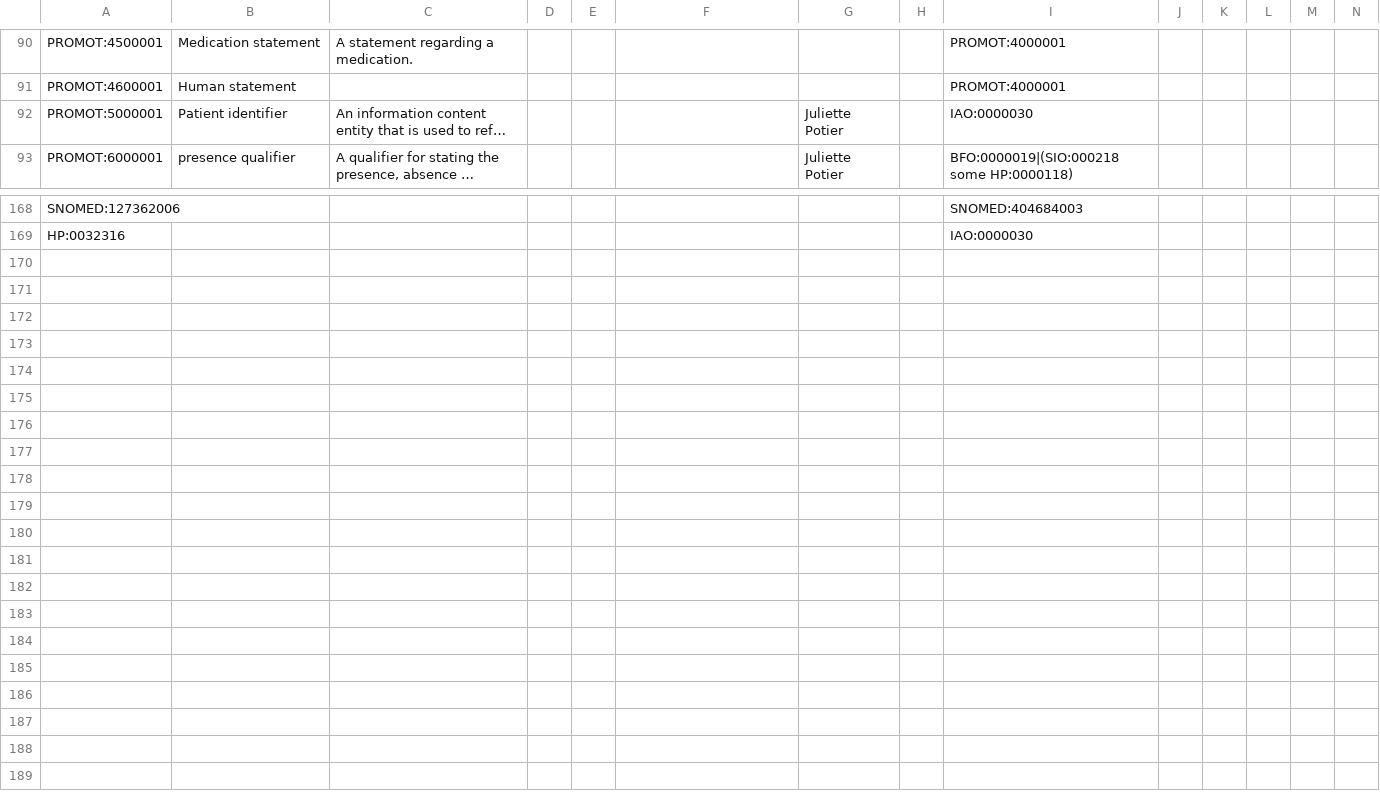
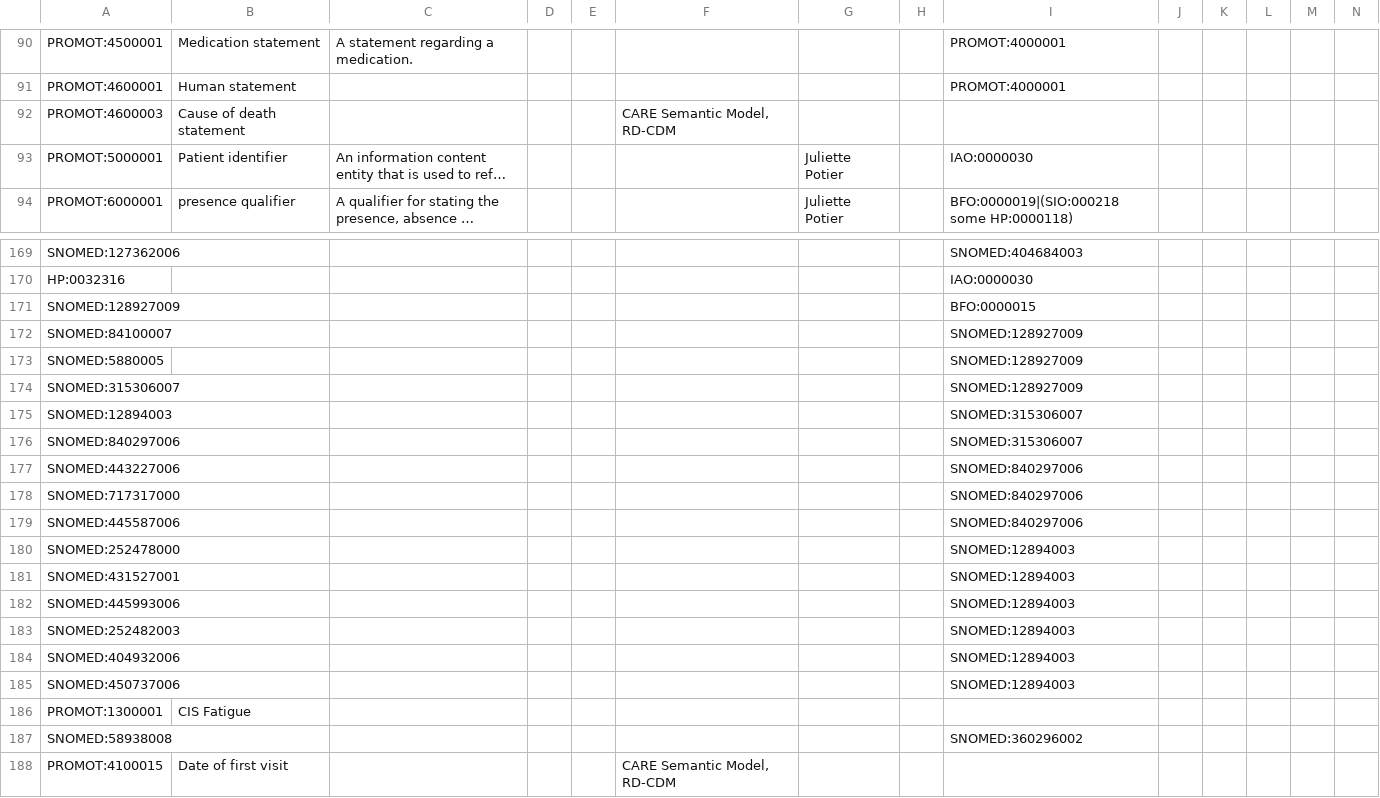
Before and after one commit to JuPoIm/promot, a CSV file: src/templates/promot_onto.csv, drawn as a sheet; only a part is shown, gaps mark what is left out; long unchanged cells end in …; the diff names each change by its address in the sheet, - before the commit and + after, or states it on an @@ line.

```diff
--- a/src/templates/promot_onto.csv
+++ b/src/templates/promot_onto.csv
+row 92: PROMOT:4600003 | Cause of death statement |  |  |  | CARE Semantic Model, RD-CDM
+row 171: SNOMED:128927009 |  |  |  |  |  |  |  | BFO:0000015
+row 172: SNOMED:84100007 |  |  |  |  |  |  |  | SNOMED:128927009
+row 173: SNOMED:5880005 |  |  |  |  |  |  |  | SNOMED:128927009
+row 174: SNOMED:315306007 |  |  |  |  |  |  |  | SNOMED:128927009
+row 175: SNOMED:12894003 |  |  |  |  |  |  |  | SNOMED:315306007
+row 176: SNOMED:840297006 |  |  |  |  |  |  |  | SNOMED:315306007
+row 177: SNOMED:443227006 |  |  |  |  |  |  |  | SNOMED:840297006
+row 178: SNOMED:717317000 |  |  |  |  |  |  |  | SNOMED:840297006
+row 179: SNOMED:445587006 |  |  |  |  |  |  |  | SNOMED:840297006
+row 180: SNOMED:252478000 |  |  |  |  |  |  |  | SNOMED:12894003
+row 181: SNOMED:431527001 |  |  |  |  |  |  |  | SNOMED:12894003
+row 182: SNOMED:445993006 |  |  |  |  |  |  |  | SNOMED:12894003
+row 183: SNOMED:252482003 |  |  |  |  |  |  |  | SNOMED:12894003
+row 184: SNOMED:404932006 |  |  |  |  |  |  |  | SNOMED:12894003
+row 185: SNOMED:450737006 |  |  |  |  |  |  |  | SNOMED:12894003
+row 186: PROMOT:1300001 | CIS Fatigue
+row 187: SNOMED:58938008 |  |  |  |  |  |  |  | SNOMED:360296002
+row 188: PROMOT:4100015 | Date of first visit |  |  |  | CARE Semantic Model, RD-CDM
```
Also changed, not shown: src/patterns/data/default/statements_pattern.tsv, 18 other files.
